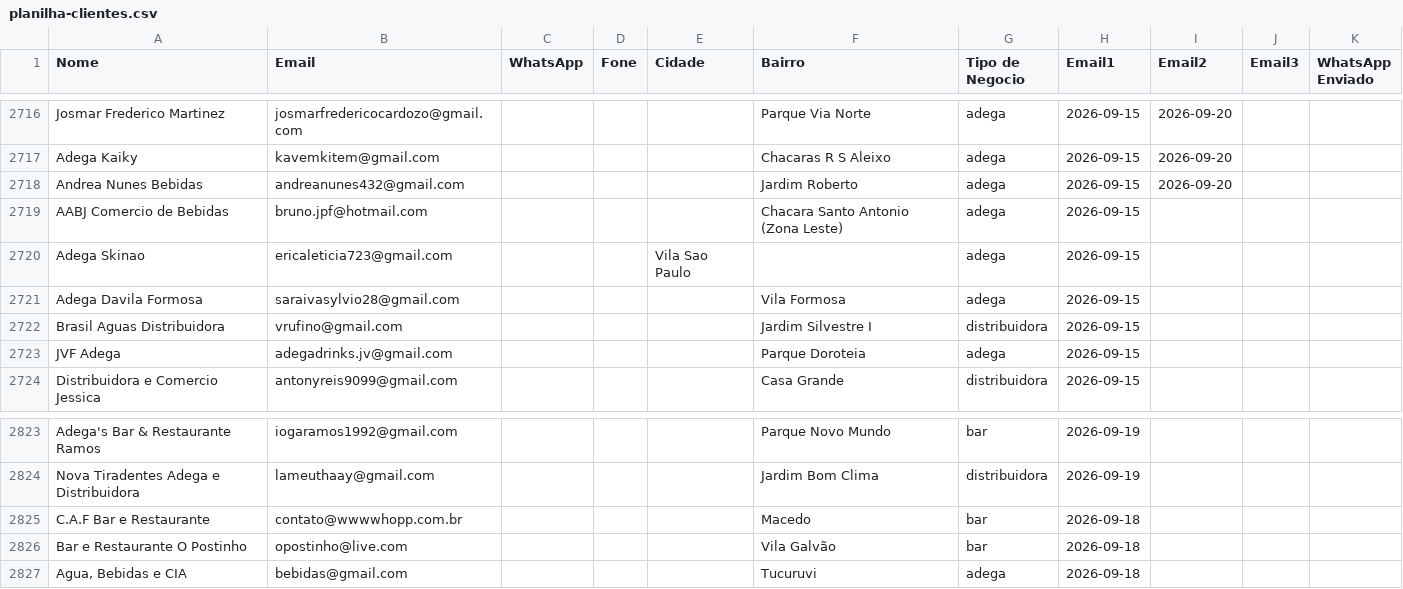
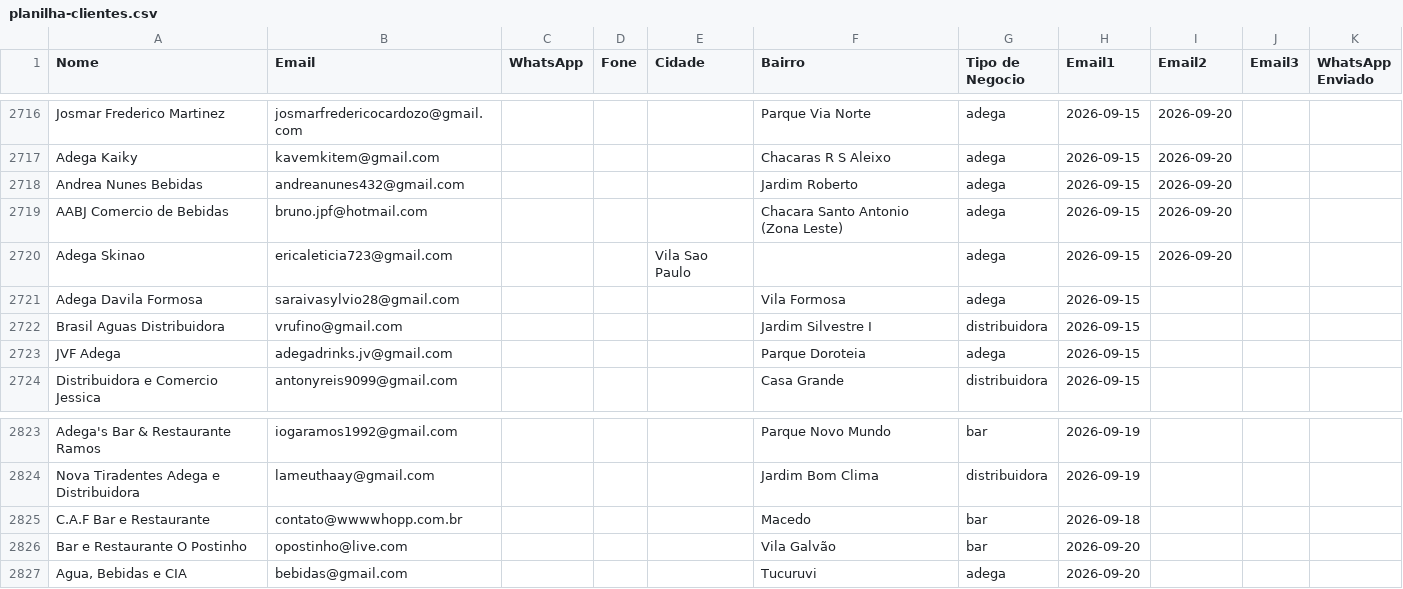
Before and after one commit to gustavorotatori-svg/Pindorama, a CSV file: planilha-clientes.csv, drawn as a sheet; only a part is shown, gaps mark what is left out.

```diff
--- a/planilha-clientes.csv
+++ b/planilha-clientes.csv
@@ -2718,4 +2718,4 @@ Adega Kaiky;kavemkitem@gmail.com;;;;Chacaras R S Aleixo;adega;2026-09-15;2026-09
 Andrea Nunes Bebidas;andreanunes432@gmail.com;;;;Jardim Roberto;adega;2026-09-15;2026-09-20;;
-AABJ Comercio de Bebidas;bruno.jpf@hotmail.com;;;;Chacara Santo Antonio (Zona Leste);adega;2026-09-15;;;
-Adega Skinao;ericaleticia723@gmail.com;;;Vila Sao Paulo;;adega;2026-09-15;;;
+AABJ Comercio de Bebidas;bruno.jpf@hotmail.com;;;;Chacara Santo Antonio (Zona Leste);adega;2026-09-15;2026-09-20;;
+Adega Skinao;ericaleticia723@gmail.com;;;Vila Sao Paulo;;adega;2026-09-15;2026-09-20;;
 Adega Davila Formosa;saraivasylvio28@gmail.com;;;;Vila Formosa;adega;2026-09-15;;;
@@ -2825,3 +2825,3 @@ Nova Tiradentes Adega e Distribuidora;lameuthaay@gmail.com;;;;Jardim Bom Clima;d
 C.A.F Bar e Restaurante;contato@wwwwhopp.com.br;;;;Macedo;bar;2026-09-18;;;
-Bar e Restaurante O Postinho;opostinho@live.com;;;;Vila Galvão;bar;2026-09-18;;;
-Agua, Bebidas e CIA;bebidas@gmail.com;;;;Tucuruvi;adega;2026-09-18;;;
+Bar e Restaurante O Postinho;opostinho@live.com;;;;Vila Galvão;bar;2026-09-20;;;
+Agua, Bebidas e CIA;bebidas@gmail.com;;;;Tucuruvi;adega;2026-09-20;;;
```
Also changed, not shown: 2 other files.
